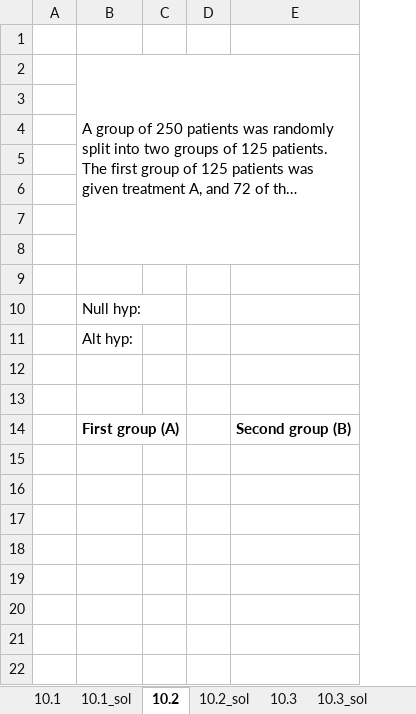
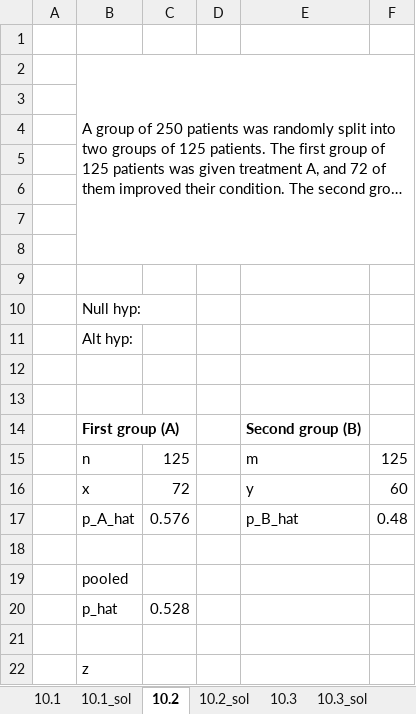
Before and after one commit to Inseok-Lee/applied_statistics, an Excel workbook: example/Chapter10_Example.xlsx, sheet 10.2, drawn as a sheet; long unchanged cells end in …; values as stored, in another font and other column widths than the file's, no borders; charts and pictures not drawn; removed rows and columns are numbered as before the commit, all else as after; the diff names each change by its address in the sheet, - before the commit and + after, or states it on an @@ line.

```diff
--- a/example/Chapter10_Example.xlsx (sheet 10.2)
+++ b/example/Chapter10_Example.xlsx (sheet 10.2)
-column C, empty
+column C, empty
+column F, empty
+row 15:  | n | 125 |  | m | 125
+row 16:  | x | 72 |  | y | 60
+row 17:  | p_A_hat | 0.576 |  | p_B_hat | 0.48
+row 18: (empty)
+row 19:  | pooled
+row 20:  | p_hat | 0.528
+row 21: (empty)
+row 22:  | z
```
Also changed, not shown: sheet 10.1, charts or pictures, 2 other files.
